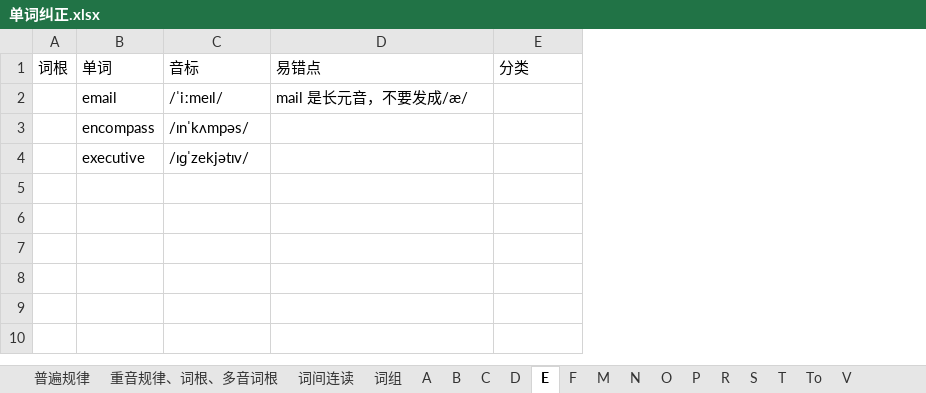
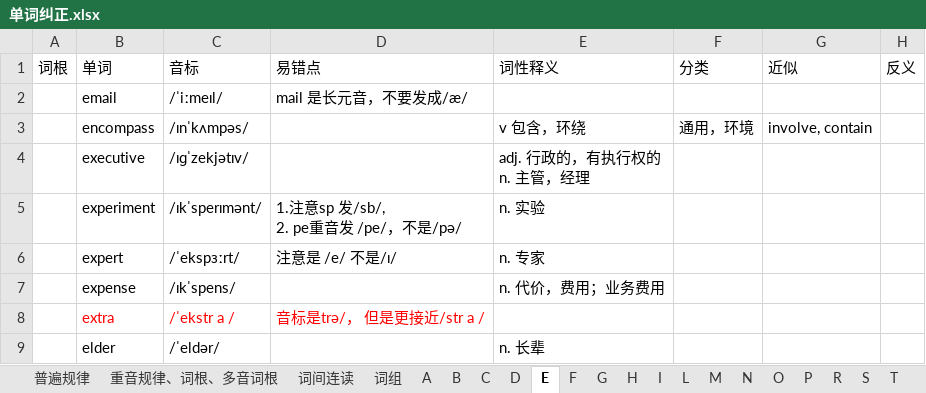
Before and after one commit to RichieRuanGH/EnglishSummary, an Excel workbook: 单词纠正.xlsx, sheet E, drawn as a sheet; values as stored, in another font and other column widths than the file's, no borders; addresses are those after the commit; ↵ is a line break in a cell; the diff names each change by its address in the sheet, - before the commit and + after, or states it on an @@ line.

```diff
--- a/单词纠正.xlsx (sheet E)
+++ b/单词纠正.xlsx (sheet E)
-sheet tab: To
+sheet tab: G
+sheet tab: H
+sheet tab: I
+sheet tab: L
+column E, rows 1-4: 词性释义 |  | v 包含，环绕 | adj. 行政的，有执行权的 ↵ n. 主管，经理
+column G, rows 1-3: 近似 |  | involve, contain
+column H, row 1: 反义
-F3: (empty)
+F3: 通用，环境
+row 5:  | experiment | /ɪkˈsperɪmənt/ | 1.注意sp 发/sb/, ↵ 2. pe重音发 /pe/，不是/pə/ | n. 实验
+row 6:  | expert | /ˈekspɜːrt/ | 注意是 /e/ 不是/ɪ/ | n. 专家
+row 7:  | expense | /ɪkˈspens/ |  | n. 代价，费用；业务费用
+row 8:  | extra | /ˈekstr a / | 音标是trə/， 但是更接近/str a /
+row 9:  | elder | /ˈeldər/ |  | n. 长辈
```
Also changed, not shown: sheet 重音规律、词根、多音词根, sheet C, sheet 普遍规律, sheet A, sheet S, sheet R, 8 more sheets, other sheet tabs.
